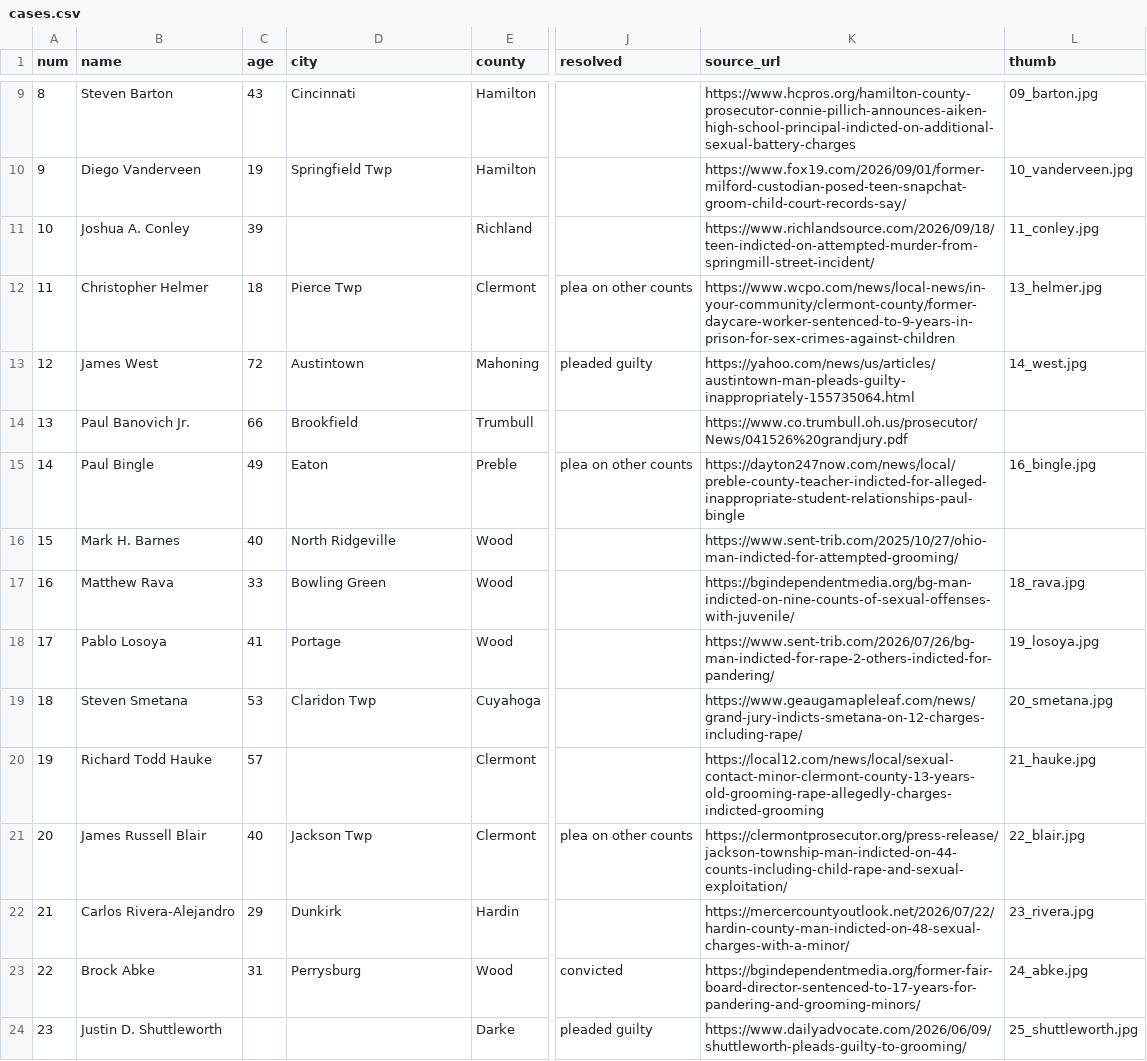
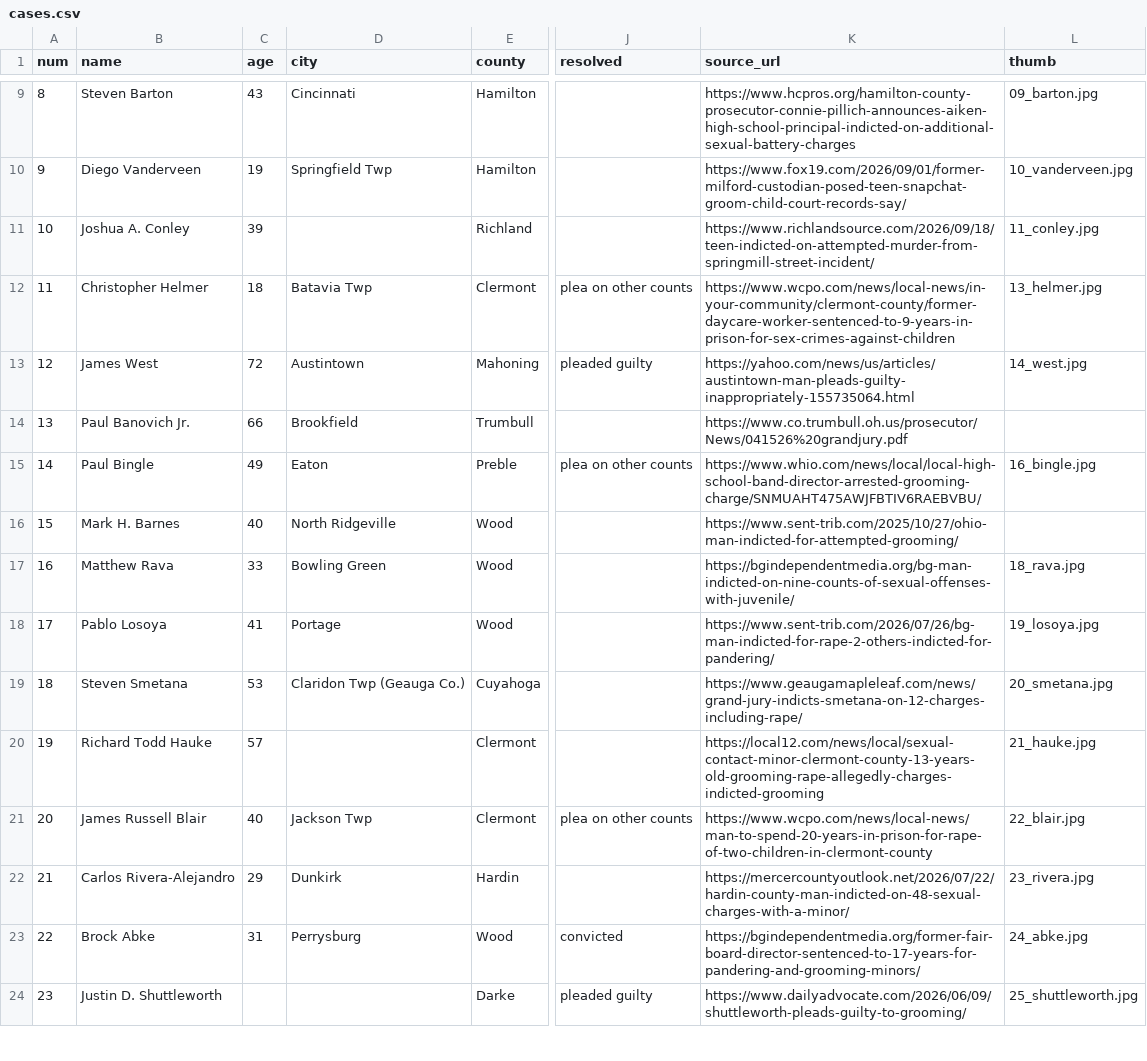
Before and after one commit to fugioconsulting/chrisgraham.com, a CSV file: data/grooming/cases.csv, drawn as a sheet; only a part is shown, gaps mark what is left out; the diff names each change by its address in the sheet, - before the commit and + after, or states it on an @@ line.

```diff
--- a/data/grooming/cases.csv
+++ b/data/grooming/cases.csv
-D12 (city): Pierce Twp
+D12 (city): Batavia Twp
-K15 (source_url): https://dayton247now.com/news/local/preble-county-teacher-indicted-for-alleged-inappropriate-student-relationships-paul-bingle
+K15 (source_url): https://www.whio.com/news/local/local-high-school-band-director-arrested-grooming-charge/SNMUAHT475AWJFBTIV6RAEBVBU/
-D19 (city): Claridon Twp
+D19 (city): Claridon Twp (Geauga Co.)
-K21 (source_url): https://clermontprosecutor.org/press-release/jackson-township-man-indicted-on-44-counts-including-child-rape-and-sexual-exploitation/
+K21 (source_url): https://www.wcpo.com/news/local-news/man-to-spend-20-years-in-prison-for-rape-of-two-children-in-clermont-county
```
